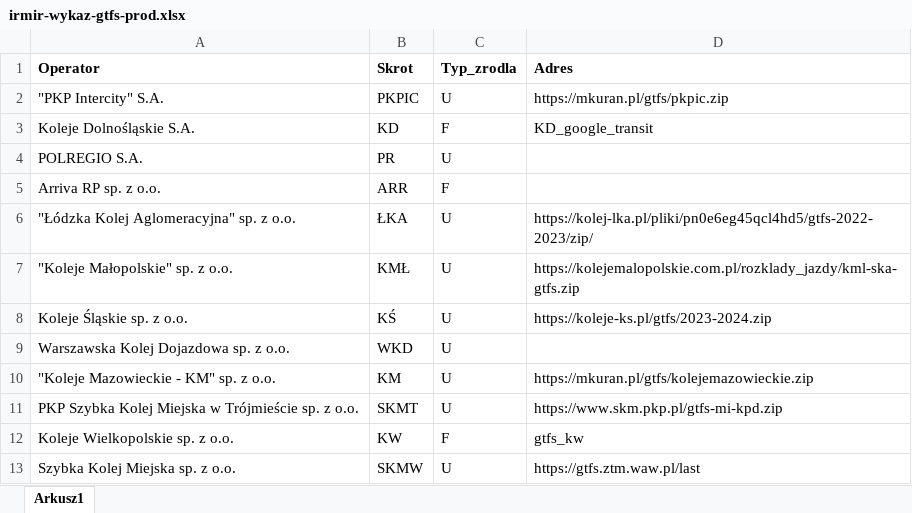
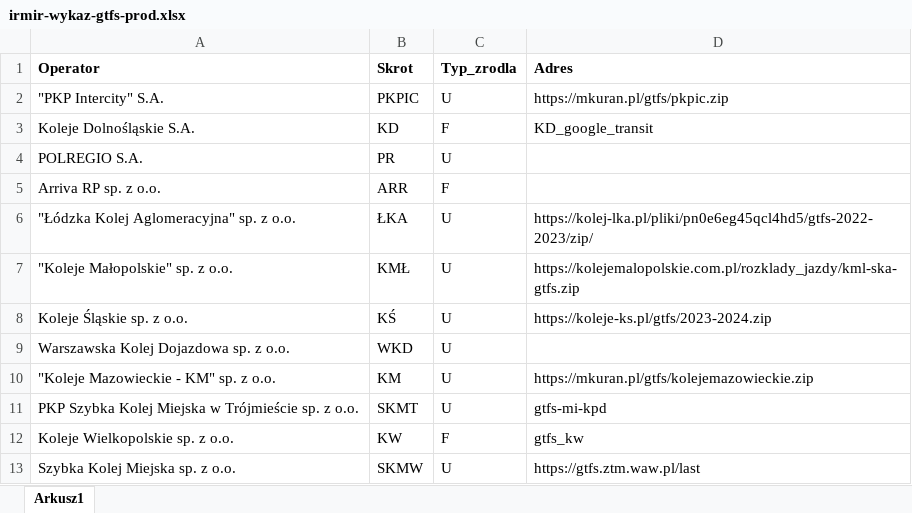
Before and after one commit to jpwro997/irmir-supergtfs, an Excel workbook: src/irmir-wykaz-gtfs-prod.xlsx, sheet Arkusz1, drawn as a sheet; values as stored, in another font and other column widths than the file's, no borders; the diff names each change by its address in the sheet, - before the commit and + after, or states it on an @@ line.

```diff
--- a/src/irmir-wykaz-gtfs-prod.xlsx (sheet Arkusz1)
+++ b/src/irmir-wykaz-gtfs-prod.xlsx (sheet Arkusz1)
-D11 (Adres): https://www.skm.pkp.pl/gtfs-mi-kpd.zip
+D11 (Adres): gtfs-mi-kpd
```
Also changed, not shown: 1 other file.
